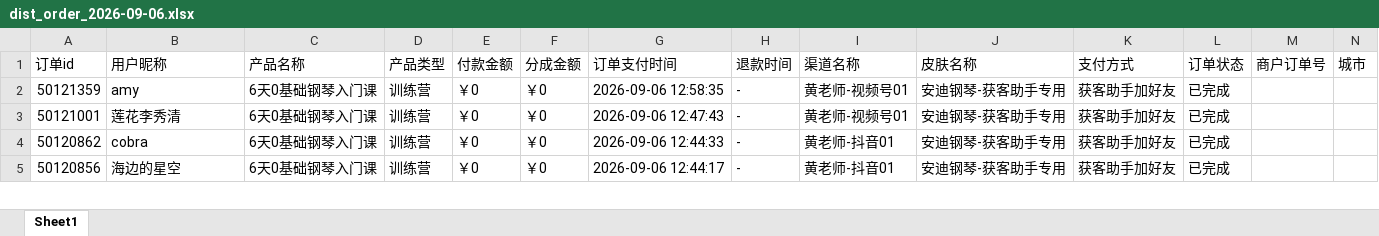
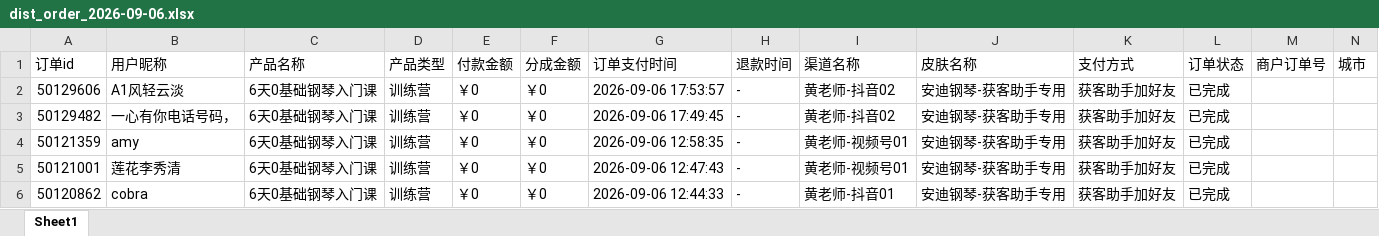
Before and after one commit to JNC121314/jianzhi-dashboard, an Excel workbook: data/exports/黄老师/dist_order_2026-09-06.xlsx, sheet Sheet1, drawn as a sheet; only a part is shown; the shorter side is filled out with more unchanged rows; values as stored, in another font and other column widths than the file's, no borders; the diff names each change by its address in the sheet, - before the commit and + after, or states it on an @@ line.

```diff
--- a/data/exports/黄老师/dist_order_2026-09-06.xlsx (sheet Sheet1)
+++ b/data/exports/黄老师/dist_order_2026-09-06.xlsx (sheet Sheet1)
+row 2: 50129606 | A1风轻云淡 | 6天0基础钢琴入门课 | 训练营 | ￥0 | ￥0 | 2026-09-06 17:53:57 | - | 黄老师-抖音02 | 安迪钢琴-获客助手专用 | 获客助手加好友 | 已完成
+row 3: 50129482 | 一心有你电话号码， | 6天0基础钢琴入门课 | 训练营 | ￥0 | ￥0 | 2026-09-06 17:49:45 | - | 黄老师-抖音02 | 安迪钢琴-获客助手专用 | 获客助手加好友 | 已完成
```
Also changed, not shown: data/exports/严总/dist_order_2026-09-06.xlsx, data/exports/毛毛矩阵/dist_order_2026-09-06.xlsx, 7 other files.
